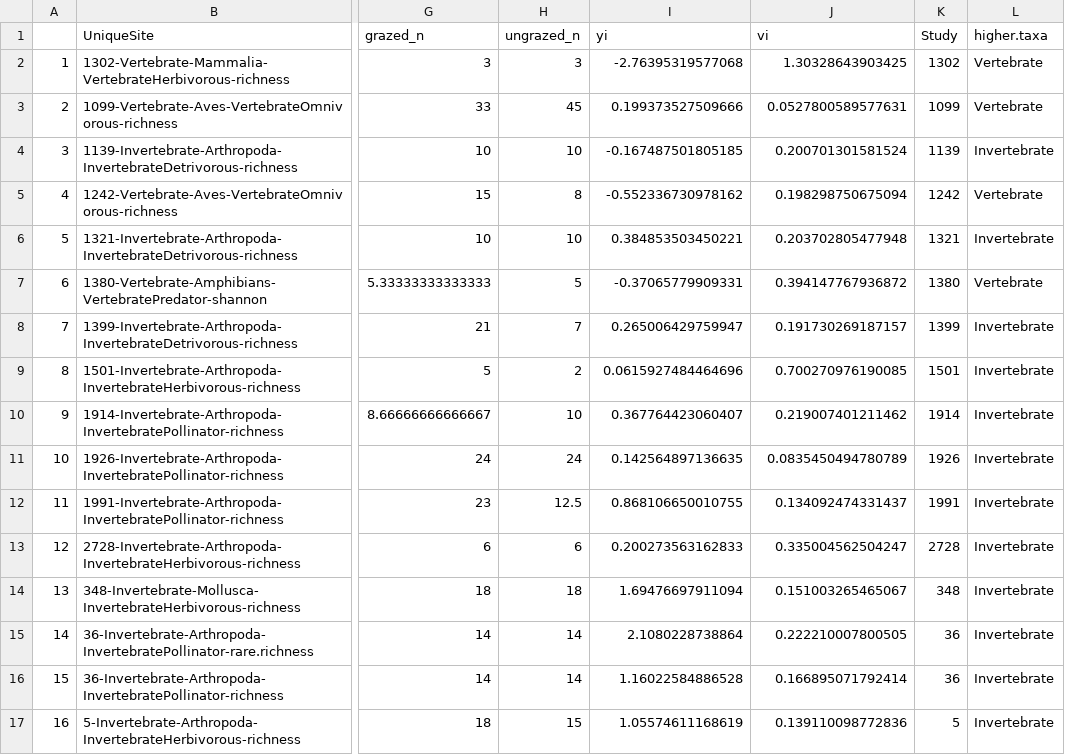
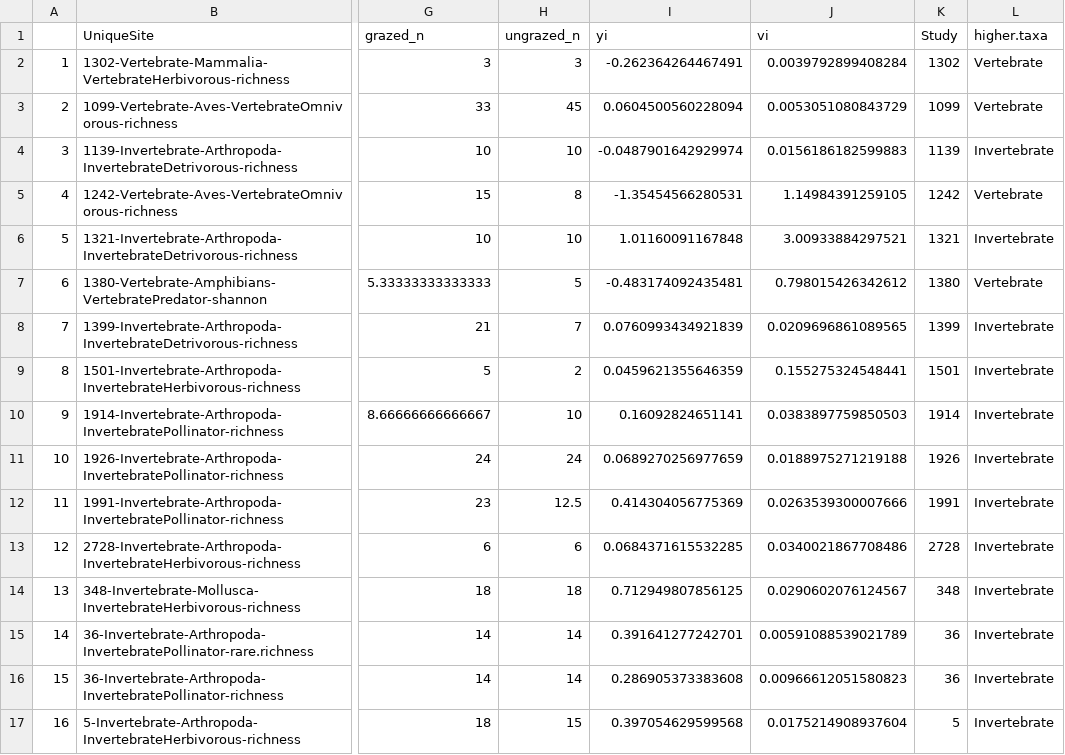
Before and after one commit to afilazzola/grazing.meta, a CSV file: diversityEff.csv, drawn as a sheet; only a part is shown, gaps mark what is left out; the diff covers the shown part only; the diff names each change by its address in the sheet, - before the commit and + after, or states it on an @@ line.

```diff
--- a/diversityEff.csv
+++ b/diversityEff.csv
-I2 (yi): -2.76395319577068
+I2 (yi): -0.262364264467491
-J2 (vi): 1.30328643903425
+J2 (vi): 0.0039792899408284
-I3 (yi): 0.199373527509666
+I3 (yi): 0.0604500560228094
-J3 (vi): 0.0527800589577631
+J3 (vi): 0.0053051080843729
-I4 (yi): -0.167487501805185
+I4 (yi): -0.0487901642929974
-J4 (vi): 0.200701301581524
+J4 (vi): 0.0156186182599883
-I5 (yi): -0.552336730978162
+I5 (yi): -1.35454566280531
-J5 (vi): 0.198298750675094
+J5 (vi): 1.14984391259105
-I6 (yi): 0.384853503450221
+I6 (yi): 1.01160091167848
-J6 (vi): 0.203702805477948
+J6 (vi): 3.00933884297521
-I7 (yi): -0.37065779909331
+I7 (yi): -0.483174092435481
-J7 (vi): 0.394147767936872
+J7 (vi): 0.798015426342612
-I8 (yi): 0.265006429759947
+I8 (yi): 0.0760993434921839
-J8 (vi): 0.191730269187157
+J8 (vi): 0.0209696861089565
-I9 (yi): 0.0615927484464696
+I9 (yi): 0.0459621355646359
-J9 (vi): 0.700270976190085
+J9 (vi): 0.155275324548441
-I10 (yi): 0.367764423060407
+I10 (yi): 0.16092824651141
-J10 (vi): 0.219007401211462
+J10 (vi): 0.0383897759850503
-I11 (yi): 0.142564897136635
+I11 (yi): 0.0689270256977659
-J11 (vi): 0.0835450494780789
+J11 (vi): 0.0188975271219188
-I12 (yi): 0.868106650010755
+I12 (yi): 0.414304056775369
-J12 (vi): 0.134092474331437
+J12 (vi): 0.0263539300007666
-I13 (yi): 0.200273563162833
+I13 (yi): 0.0684371615532285
-J13 (vi): 0.335004562504247
+J13 (vi): 0.0340021867708486
-I14 (yi): 1.69476697911094
+I14 (yi): 0.712949807856125
-J14 (vi): 0.151003265465067
+J14 (vi): 0.0290602076124567
-I15 (yi): 2.1080228738864
+I15 (yi): 0.391641277242701
-J15 (vi): 0.222210007800505
+J15 (vi): 0.00591088539021789
-I16 (yi): 1.16022584886528
+I16 (yi): 0.286905373383608
-J16 (vi): 0.166895071792414
+J16 (vi): 0.00966612051580823
-I17 (yi): 1.05574611168619
+I17 (yi): 0.397054629599568
-J17 (vi): 0.139110098772836
+J17 (vi): 0.0175214908937604
```
Also changed, not shown: 13 edited cells elsewhere in this file, abundanceEff.csv, data/plantAnalysis.csv, 9 other files.
